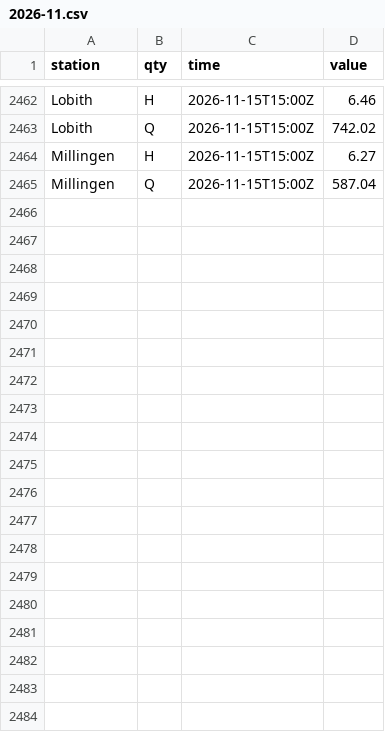
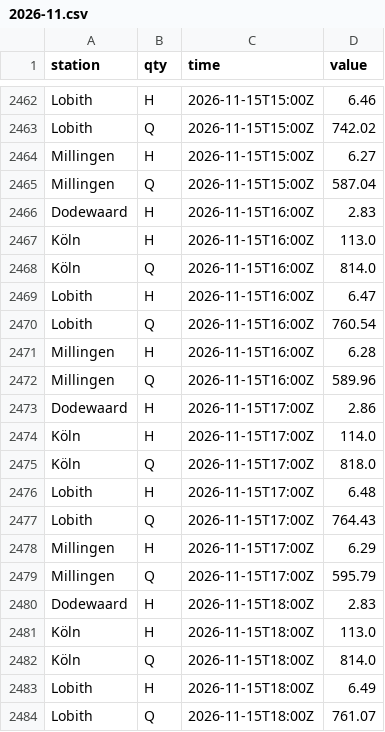
Before and after one commit to JuliOver202/rhine-monitor, a CSV file: data/observations/2026-11.csv, drawn as a sheet; only a part is shown, gaps mark what is left out; the diff covers the shown part only.

```diff
--- a/data/observations/2026-11.csv
+++ b/data/observations/2026-11.csv
@@ -2465 +2465,20 @@ Millingen,H,2026-11-15T15:00Z,6.27
 Millingen,Q,2026-11-15T15:00Z,587.04
+Dodewaard,H,2026-11-15T16:00Z,2.83
+Köln,H,2026-11-15T16:00Z,113.0
+Köln,Q,2026-11-15T16:00Z,814.0
+Lobith,H,2026-11-15T16:00Z,6.47
+Lobith,Q,2026-11-15T16:00Z,760.54
+Millingen,H,2026-11-15T16:00Z,6.28
+Millingen,Q,2026-11-15T16:00Z,589.96
+Dodewaard,H,2026-11-15T17:00Z,2.86
+Köln,H,2026-11-15T17:00Z,114.0
+Köln,Q,2026-11-15T17:00Z,818.0
+Lobith,H,2026-11-15T17:00Z,6.48
+Lobith,Q,2026-11-15T17:00Z,764.43
+Millingen,H,2026-11-15T17:00Z,6.29
+Millingen,Q,2026-11-15T17:00Z,595.79
+Dodewaard,H,2026-11-15T18:00Z,2.83
+Köln,H,2026-11-15T18:00Z,113.0
+Köln,Q,2026-11-15T18:00Z,814.0
+Lobith,H,2026-11-15T18:00Z,6.49
+Lobith,Q,2026-11-15T18:00Z,761.07
```
Also changed, not shown: 23 added rows elsewhere in this file.
